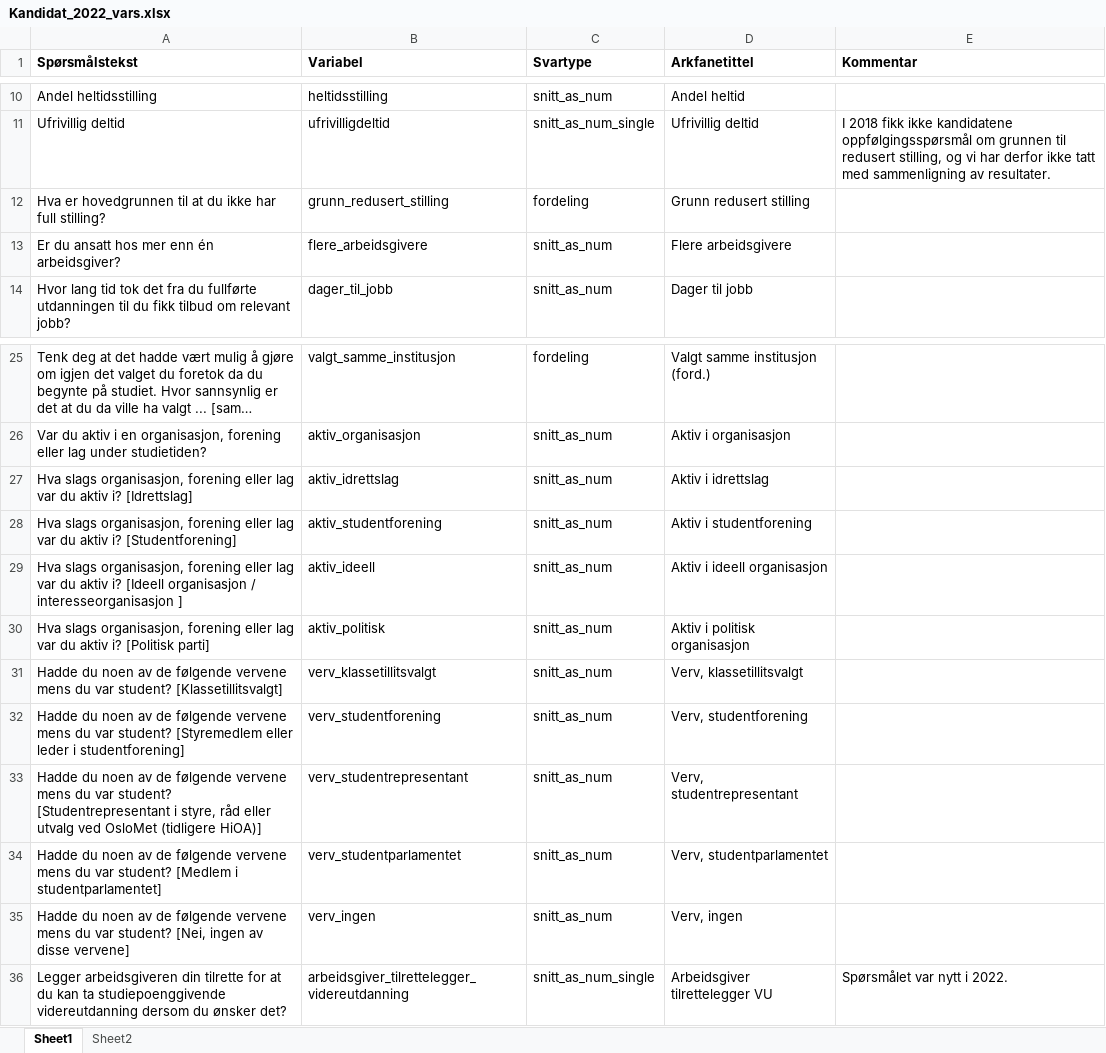
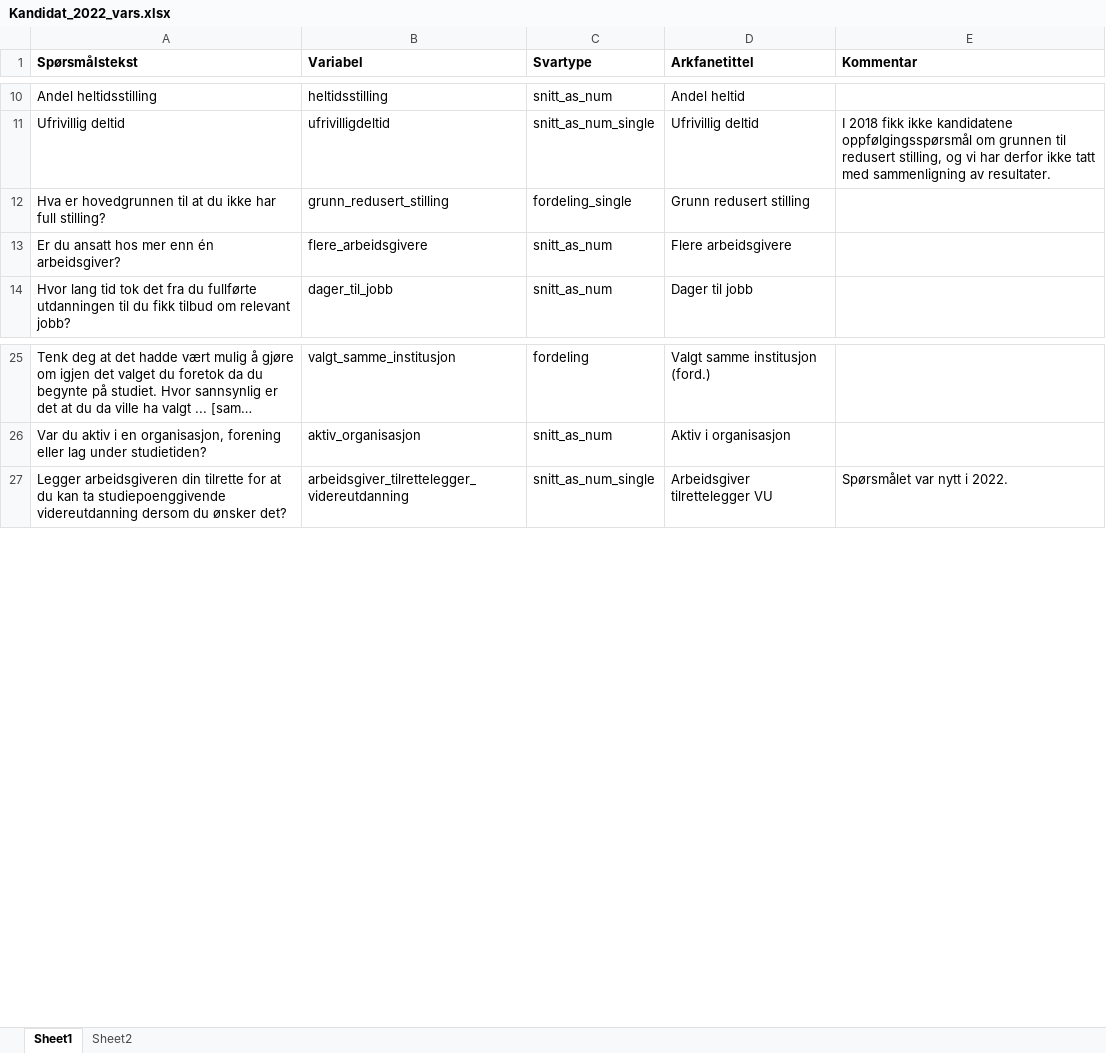
Before and after one commit to utenH/Studentsvar, an Excel workbook: malfiler/Kandidat_2022_vars.xlsx, sheet Sheet1, drawn as a sheet; only a part is shown, gaps mark what is left out; long unchanged cells end in …; values as stored, in another font and other column widths than the file's, no borders; table styles not drawn; the diff names each change by its address in the sheet, - before the commit and + after, or states it on an @@ line.

Commit message:
- Justerte rekoding av nokre variablar - La til avrunding for lønnsvariabel - Justerte malfiler

```diff
--- a/malfiler/Kandidat_2022_vars.xlsx (sheet Sheet1)
+++ b/malfiler/Kandidat_2022_vars.xlsx (sheet Sheet1)
-C12 (Svartype): fordeling
+C12 (Svartype): fordeling_single
-row 27: Hva slags organisasjon, forening eller lag var du aktiv i? [Idrettslag] | aktiv_idrettslag | snitt_as_num | Aktiv i idrettslag
-row 28: Hva slags organisasjon, forening eller lag var du aktiv i? [Studentforening] | aktiv_studentforening | snitt_as_num | Aktiv i studentforening
-row 29: Hva slags organisasjon, forening eller lag var du aktiv i? [Ideell organisasjon / interesseorganisasjon ] | aktiv_ideell | snitt_as_num | Aktiv i ideell organisasjon
-row 30: Hva slags organisasjon, forening eller lag var du aktiv i? [Politisk parti] | aktiv_politisk | snitt_as_num | Aktiv i politisk organisasjon
-row 31: Hadde du noen av de følgende vervene mens du var student? [Klassetillitsvalgt] | verv_klassetillitsvalgt | snitt_as_num | Verv, klassetillitsvalgt
-row 32: Hadde du noen av de følgende vervene mens du var student? [Styremedlem eller leder i studentforening] | verv_studentforening | snitt_as_num | Verv, studentforening
-row 33: Hadde du noen av de følgende vervene mens du var student? [Studentrepresentant i styre, råd eller utvalg ved OsloMet (tidligere HiOA)] | verv_studentrepresentant | snitt_as_num | Verv, studentrepresentant
-row 34: Hadde du noen av de følgende vervene mens du var student? [Medlem i studentparlamentet] | verv_studentparlamentet | snitt_as_num | Verv, studentparlamentet
-row 35: Hadde du noen av de følgende vervene mens du var student? [Nei, ingen av disse vervene] | verv_ingen | snitt_as_num | Verv, ingen
```
Also changed, not shown: malfiler/Kandidat_2022_vars_single.xlsx, 2 other files.
